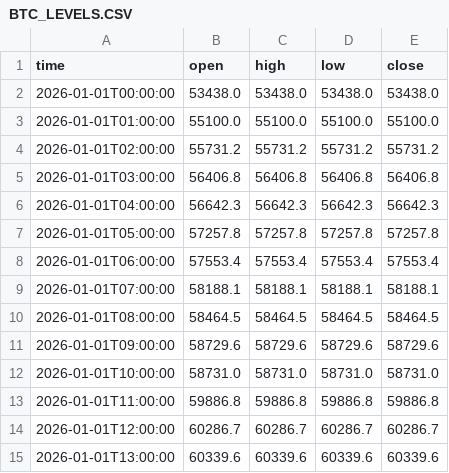
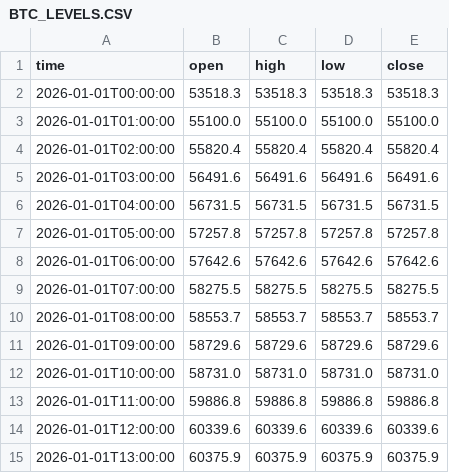
Before and after one commit to jfuentes78-gif/seed_jfuentes78-gif_liquidations, a CSV file: data/BTC_LEVELS.CSV, drawn as a sheet; only a part is shown; the diff covers the shown part only.

Commit message:
Update BTC levels — 2026-11-28T19:01:47

```diff
--- a/data/BTC_LEVELS.CSV
+++ b/data/BTC_LEVELS.CSV
@@ -1,11 +1,11 @@
 time,open,high,low,close
-2026-01-01T00:00:00,53438.0,53438.0,53438.0,53438.0
+2026-01-01T00:00:00,53518.3,53518.3,53518.3,53518.3
 2026-01-01T01:00:00,55100.0,55100.0,55100.0,55100.0
-2026-01-01T02:00:00,55731.2,55731.2,55731.2,55731.2
-2026-01-01T03:00:00,56406.8,56406.8,56406.8,56406.8
-2026-01-01T04:00:00,56642.3,56642.3,56642.3,56642.3
+2026-01-01T02:00:00,55820.4,55820.4,55820.4,55820.4
+2026-01-01T03:00:00,56491.6,56491.6,56491.6,56491.6
+2026-01-01T04:00:00,56731.5,56731.5,56731.5,56731.5
 2026-01-01T05:00:00,57257.8,57257.8,57257.8,57257.8
-2026-01-01T06:00:00,57553.4,57553.4,57553.4,57553.4
-2026-01-01T07:00:00,58188.1,58188.1,58188.1,58188.1
-2026-01-01T08:00:00,58464.5,58464.5,58464.5,58464.5
+2026-01-01T06:00:00,57642.6,57642.6,57642.6,57642.6
+2026-01-01T07:00:00,58275.5,58275.5,58275.5,58275.5
+2026-01-01T08:00:00,58553.7,58553.7,58553.7,58553.7
 2026-01-01T09:00:00,58729.6,58729.6,58729.6,58729.6
@@ -13,3 +13,3 @@ time,open,high,low,close
 2026-01-01T11:00:00,59886.8,59886.8,59886.8,59886.8
-2026-01-01T12:00:00,60286.7,60286.7,60286.7,60286.7
-2026-01-01T13:00:00,60339.6,60339.6,60339.6,60339.6
+2026-01-01T12:00:00,60339.6,60339.6,60339.6,60339.6
+2026-01-01T13:00:00,60375.9,60375.9,60375.9,60375.9
```
Also changed, not shown: 24 edited cells elsewhere in this file.
